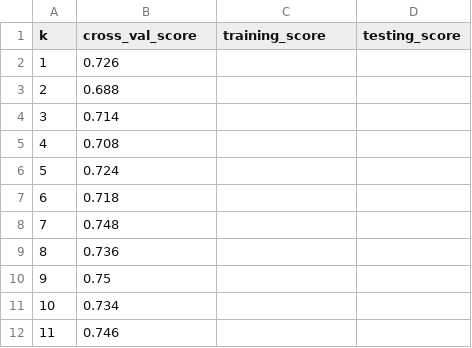
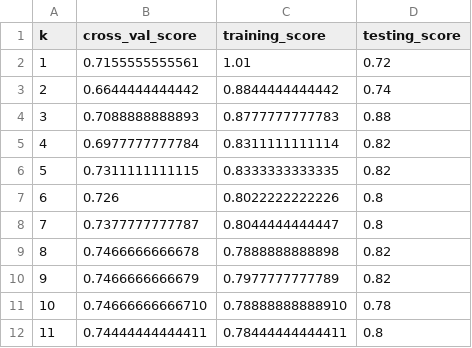
Before and after one commit to bleuflares/Supervised-Learning, a CSV file: knn.csv, drawn as a sheet; only a part is shown; the diff covers the shown part only.

Commit message:
finished implementing algorithms trying bigger dataset

```diff
--- a/knn.csv
+++ b/knn.csv
@@ -1,12 +1,12 @@
 k, cross_val_score, training_score, testing_score
-1,0.726
-2,0.688
-3,0.714
-4,0.708
-5,0.724
-6,0.718
-7,0.748
-8,0.736
-9,0.75
-10,0.734
-11,0.746
+1,0.7155555555561,1.01,0.72
+2,0.6644444444442,0.8844444444442,0.74
+3,0.7088888888893,0.8777777777783,0.88
+4,0.6977777777784,0.8311111111114,0.82
+5,0.7311111111115,0.8333333333335,0.82
+6,0.726,0.8022222222226,0.8
+7,0.7377777777787,0.8044444444447,0.8
+8,0.7466666666678,0.7888888888898,0.82
+9,0.7466666666679,0.7977777777789,0.82
+10,0.74666666666710,0.78888888888910,0.78
+11,0.74444444444411,0.78444444444411,0.8
```
Also changed, not shown: 42 edited cells elsewhere in this file, decisiontree.csv, 6 other files.
